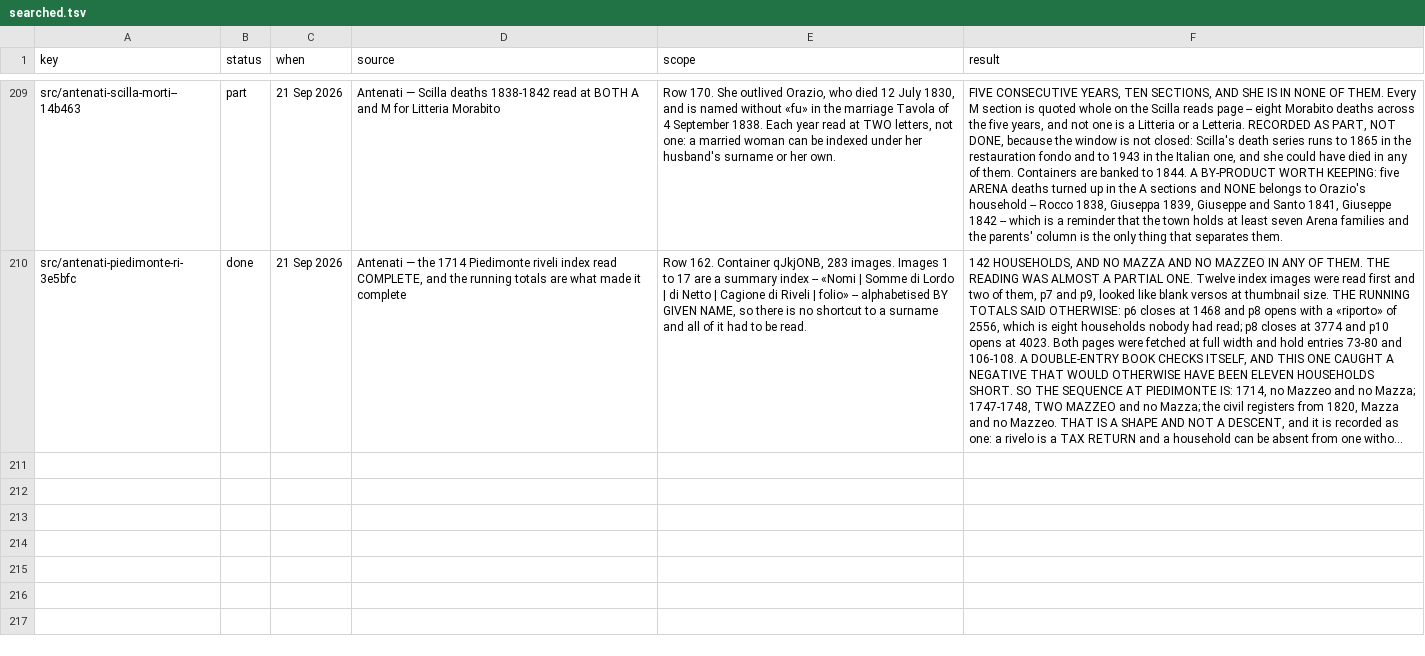
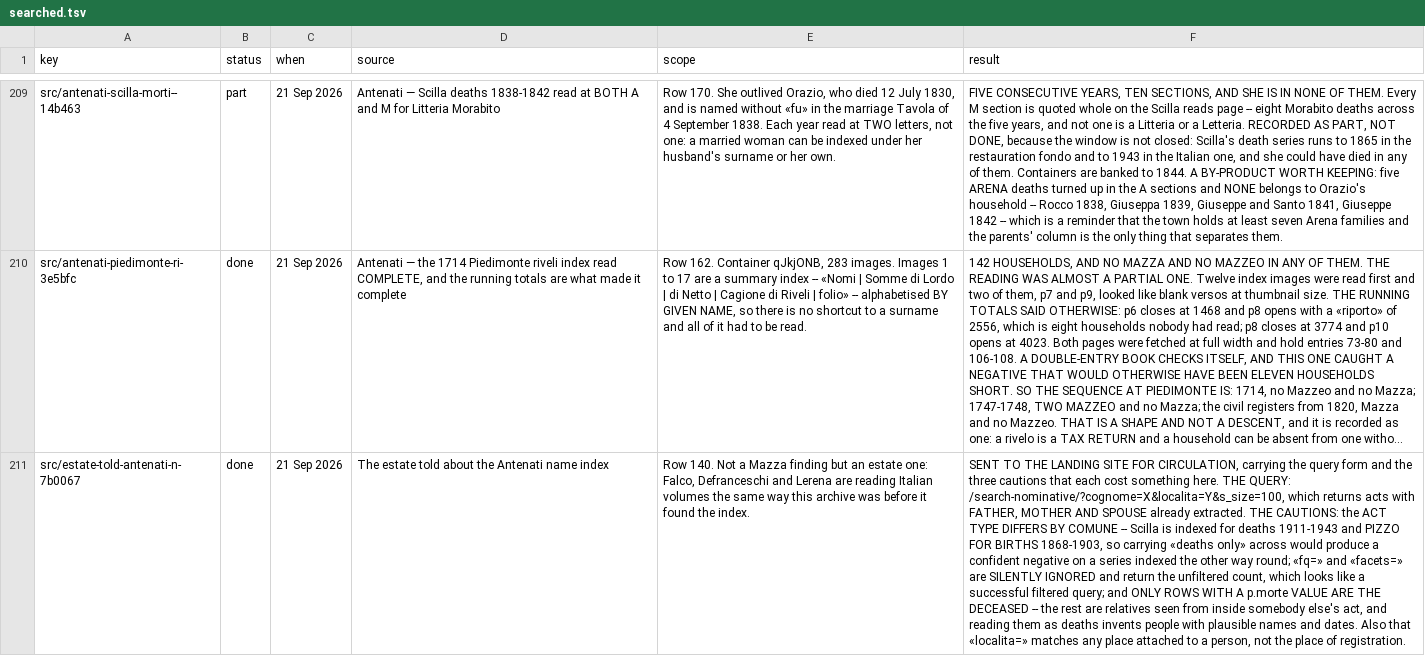
Before and after one commit to daviddef/TheMazza, a TSV file: data/searched.tsv, drawn as a sheet; only a part is shown, gaps mark what is left out; long unchanged cells end in …; the diff covers the shown part only; the diff names each change by its address in the sheet, - before the commit and + after, or states it on an @@ line.

```diff
--- a/data/searched.tsv
+++ b/data/searched.tsv
+row 211: src/estate-told-antenati-n-7b0067 | done | 21 Sep 2026 | The estate told about the Antenati name index | Row 140. Not a Mazza finding but an estate one: Falco, Defranceschi and Lerena are reading Italian volumes the same way this archive was before it found the index. | SENT TO THE LANDING SITE FOR CIRCULATION, carrying the query form and the three cautions that each cost something here. THE QUERY: /search-nominative/?cognome=X&localita=Y&s_size=100, which returns acts with FATHER, MOTHER AND SPOUSE already extracted. THE CAUTIONS: the ACT TYPE DIFFERS BY COMUNE -- Scilla is indexed for deaths 1911-1943 and PIZZO FOR BIRTHS 1868-1903, so carrying «deaths only» across would produce a confident negative on a series indexed the other way round; «fq=» and «facets=» are SILENTLY IGNORED and return the unfiltered count, which looks like a successful filtered query; and ONLY ROWS WITH A p.morte VALUE ARE THE DECEASED -- the rest are relatives seen from inside somebody else's act, and reading them as deaths invents people with plausible names and dates. Also that «localita=» matches any place attached to a person, not the place of registration.
```
Also changed, not shown: 1 added row elsewhere in this file, 4 other files.
